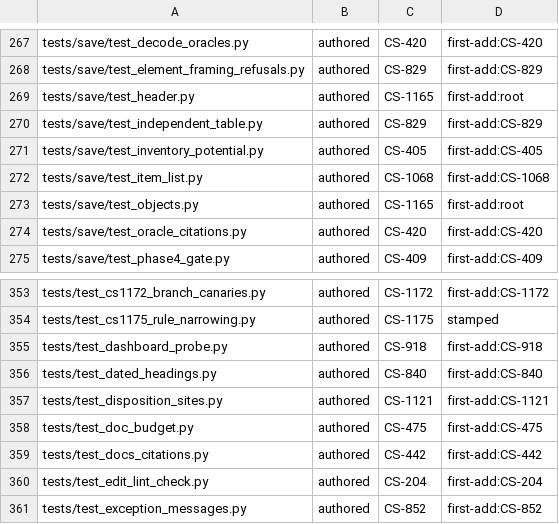
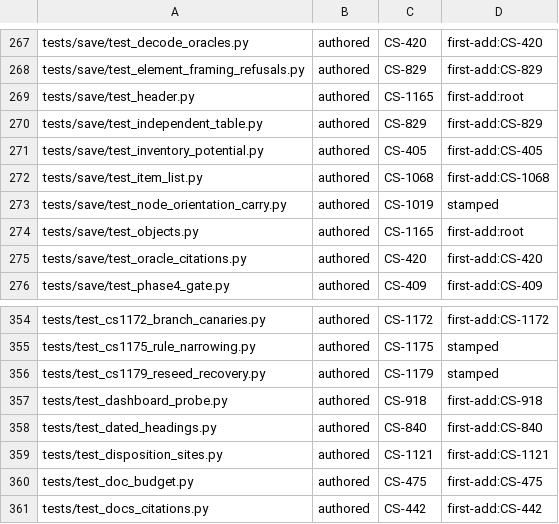
Before and after one commit to Remus3/ClockSpeed, a TSV file: tools/provenance.tsv, drawn as a sheet; only a part is shown, gaps mark what is left out; the shorter side is filled out with more unchanged rows.

Commit message:
CS-1019, CS-1179 - stamp the two new test files

```diff
--- a/tools/provenance.tsv
+++ b/tools/provenance.tsv
@@ -272,2 +272,3 @@ tests/save/test_inventory_potential.py	authored	CS-405	first-add:CS-405
 tests/save/test_item_list.py	authored	CS-1068	first-add:CS-1068
+tests/save/test_node_orientation_carry.py	authored	CS-1019	stamped
 tests/save/test_objects.py	authored	CS-1165	first-add:root
@@ -354,2 +355,3 @@ tests/test_cs1172_branch_canaries.py	authored	CS-1172	first-add:CS-1172
 tests/test_cs1175_rule_narrowing.py	authored	CS-1175	stamped
+tests/test_cs1179_reseed_recovery.py	authored	CS-1179	stamped
 tests/test_dashboard_probe.py	authored	CS-918	first-add:CS-918
```
